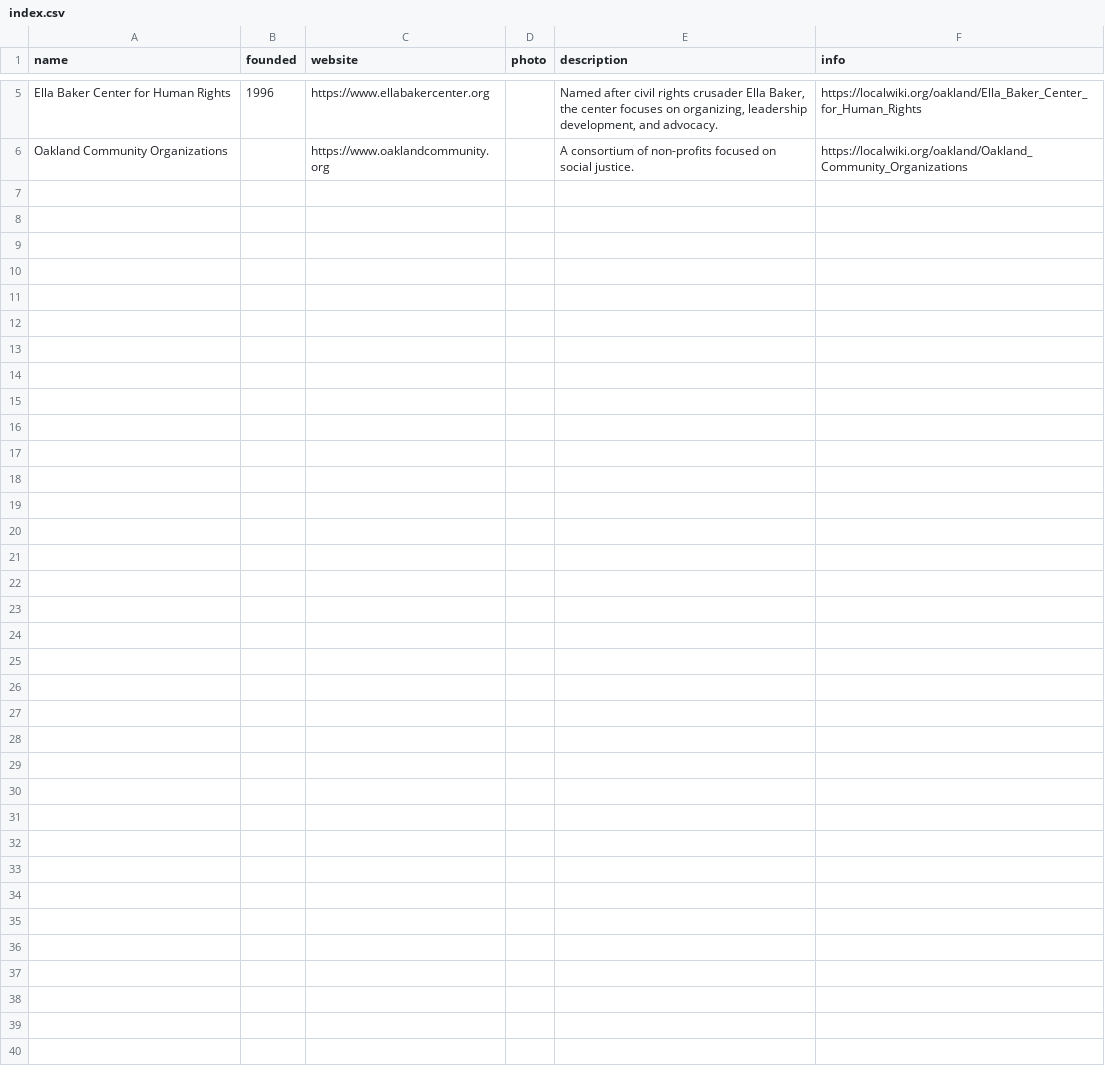
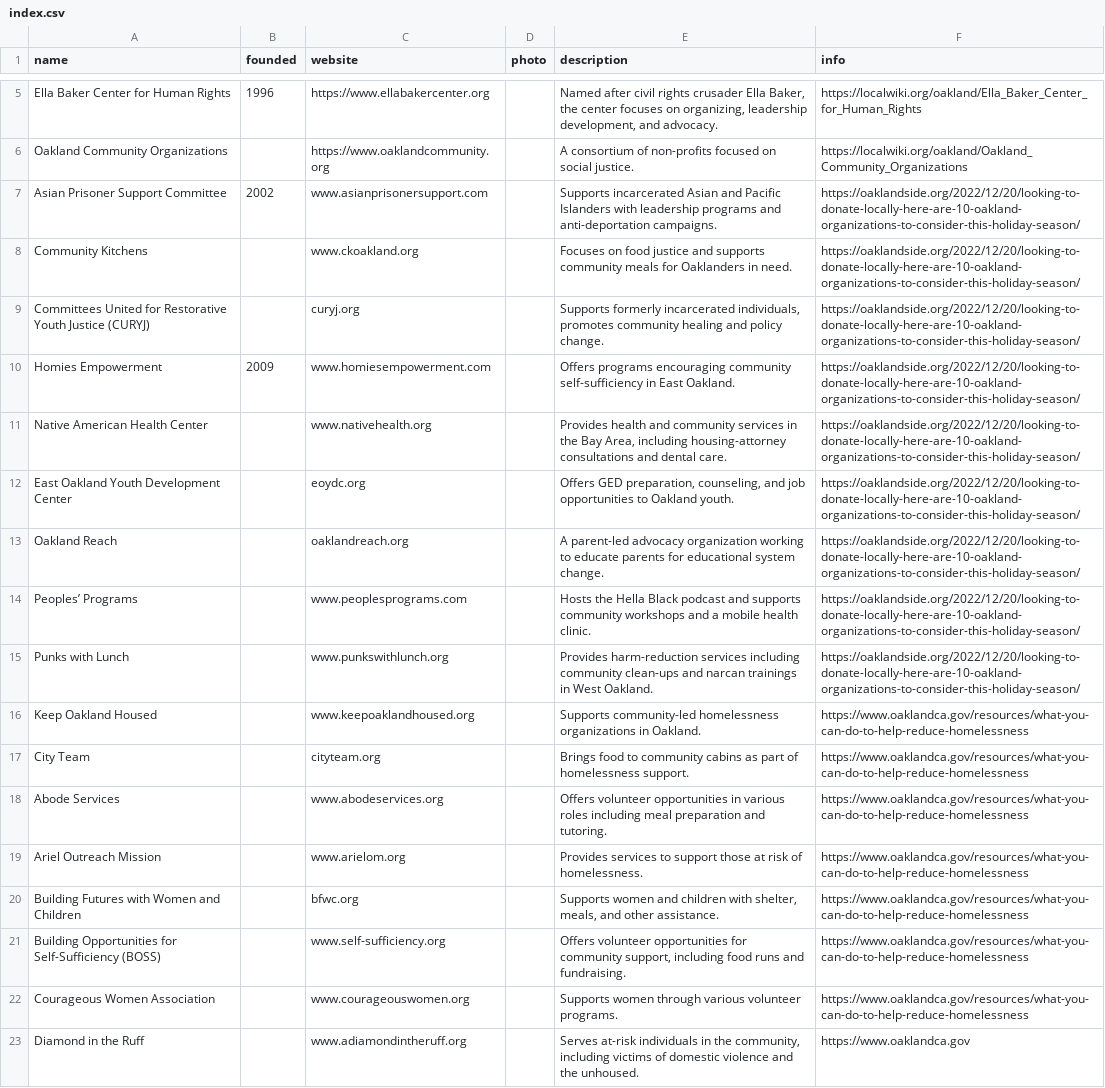
Before and after one commit to termsurf/rise, a CSV file: list/oakland/index.csv, drawn as a sheet; only a part is shown, gaps mark what is left out.

Commit message:
save

```diff
--- a/list/oakland/index.csv
+++ b/list/oakland/index.csv
@@ -6 +6,18 @@ Ella Baker Center for Human Rights,1996,https://www.ellabakercenter.org,,"Named
 Oakland Community Organizations,,https://www.oaklandcommunity.org,,"A consortium of non-profits focused on social justice.",https://localwiki.org/oakland/Oakland_Community_Organizations
+Asian Prisoner Support Committee,2002,www.asianprisonersupport.com,,"Supports incarcerated Asian and Pacific Islanders with leadership programs and anti-deportation campaigns.",https://oaklandside.org/2022/12/20/looking-to-donate-locally-here-are-10-oakland-organizations-to-consider-this-holiday-season/
+Community Kitchens,,www.ckoakland.org,,"Focuses on food justice and supports community meals for Oaklanders in need.",https://oaklandside.org/2022/12/20/looking-to-donate-locally-here-are-10-oakland-organizations-to-consider-this-holiday-season/
+Committees United for Restorative Youth Justice (CURYJ),,curyj.org,,"Supports formerly incarcerated individuals, promotes community healing and policy change.",https://oaklandside.org/2022/12/20/looking-to-donate-locally-here-are-10-oakland-organizations-to-consider-this-holiday-season/
+Homies Empowerment,2009,www.homiesempowerment.com,,"Offers programs encouraging community self-sufficiency in East Oakland.",https://oaklandside.org/2022/12/20/looking-to-donate-locally-here-are-10-oakland-organizations-to-consider-this-holiday-season/
+Native American Health Center,,www.nativehealth.org,,"Provides health and community services in the Bay Area, including housing-attorney consultations and dental care.",https://oaklandside.org/2022/12/20/looking-to-donate-locally-here-are-10-oakland-organizations-to-consider-this-holiday-season/
+East Oakland Youth Development Center,,eoydc.org,,"Offers GED preparation, counseling, and job opportunities to Oakland youth.",https://oaklandside.org/2022/12/20/looking-to-donate-locally-here-are-10-oakland-organizations-to-consider-this-holiday-season/
+Oakland Reach,,oaklandreach.org,,"A parent-led advocacy organization working to educate parents for educational system change.",https://oaklandside.org/2022/12/20/looking-to-donate-locally-here-are-10-oakland-organizations-to-consider-this-holiday-season/
+Peoples’ Programs,,www.peoplesprograms.com,,"Hosts the Hella Black podcast and supports community workshops and a mobile health clinic.",https://oaklandside.org/2022/12/20/looking-to-donate-locally-here-are-10-oakland-organizations-to-consider-this-holiday-season/
+Punks with Lunch,,www.punkswithlunch.org,,"Provides harm-reduction services including community clean-ups and narcan trainings in West Oakland.",https://oaklandside.org/2022/12/20/looking-to-donate-locally-here-are-10-oakland-organizations-to-consider-this-holiday-season/
+Keep Oakland Housed,,www.keepoaklandhoused.org,,"Supports community-led homelessness organizations in Oakland.",https://www.oaklandca.gov/resources/what-you-can-do-to-help-reduce-homelessness
+City Team,,cityteam.org,,"Brings food to community cabins as part of homelessness support.",https://www.oaklandca.gov/resources/what-you-can-do-to-help-reduce-homelessness
+Abode Services,,www.abodeservices.org,,"Offers volunteer opportunities in various roles including meal preparation and tutoring.",https://www.oaklandca.gov/resources/what-you-can-do-to-help-reduce-homelessness
+Ariel Outreach Mission,,www.arielom.org,,"Provides services to support those at risk of homelessness.",https://www.oaklandca.gov/resources/what-you-can-do-to-help-reduce-homelessness
+Building Futures with Women and Children,,bfwc.org,,"Supports women and children with shelter, meals, and other assistance.",https://www.oaklandca.gov/resources/what-you-can-do-to-help-reduce-homelessness
+Building Opportunities for Self-Sufficiency (BOSS),,www.self-sufficiency.org,,"Offers volunteer opportunities for community support, including food runs and fundraising.",https://www.oaklandca.gov/resources/what-you-can-do-to-help-reduce-homelessness
+Courageous Women Association,,www.courageouswomen.org,,"Supports women through various volunteer programs.",https://www.oaklandca.gov/resources/what-you-can-do-to-help-reduce-homelessness
+Diamond in the Ruff,,www.adiamondintheruff.org,,"Serves at-risk individuals in the community, including victims of domestic violence and the unhoused.",https://www.oaklandca.gov
```
